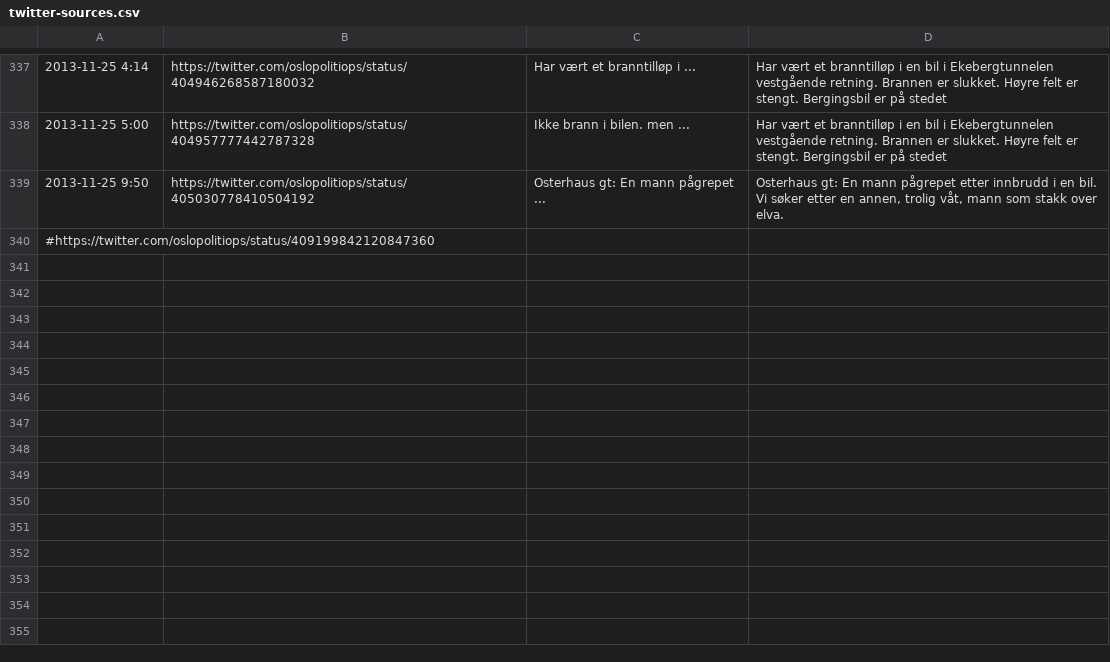
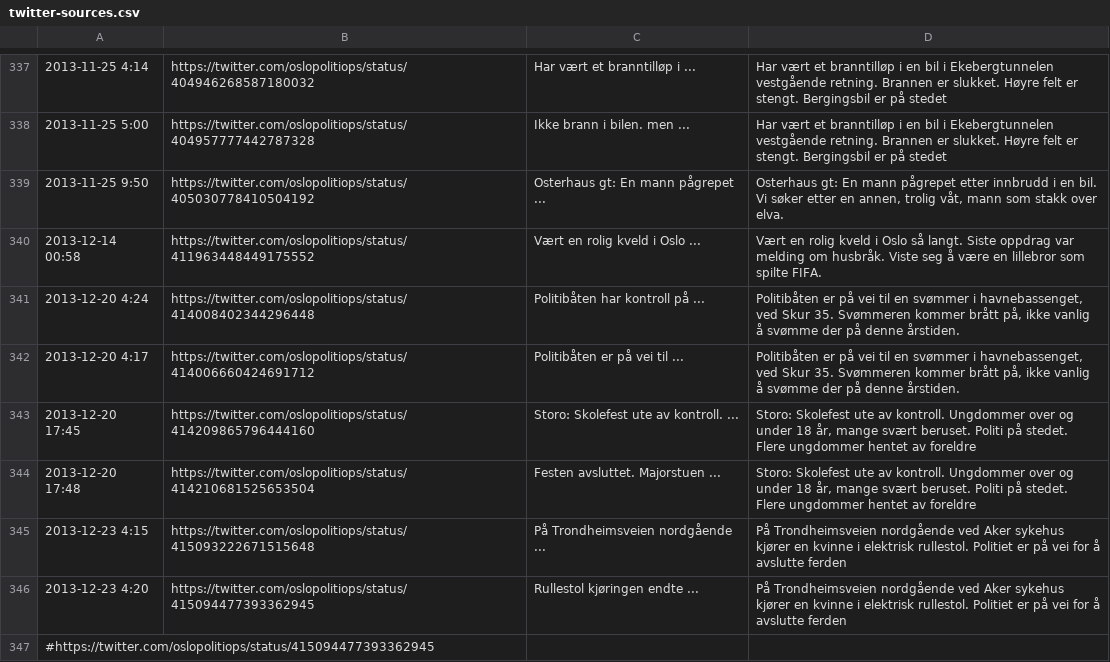
Before and after one commit to oslopolitimoro/oslopolitimoro.github.com, a CSV file: tools/twitter-sources.csv, drawn as a sheet; only a part is shown, gaps mark what is left out.

```diff
--- a/tools/twitter-sources.csv
+++ b/tools/twitter-sources.csv
@@ -339,2 +339,9 @@
 "2013-11-25 9:50","https://twitter.com/oslopolitiops/status/405030778410504192","Osterhaus gt: En mann pågrepet ...","Osterhaus gt: En mann pågrepet etter innbrudd i en bil. Vi søker etter en annen, trolig våt, mann som stakk over elva."
-#https://twitter.com/oslopolitiops/status/409199842120847360
+"2013-12-14 00:58","https://twitter.com/oslopolitiops/status/411963448449175552","Vært en rolig kveld i Oslo ...","Vært en rolig kveld i Oslo så langt. Siste oppdrag var melding om husbråk. Viste seg å være en lillebror som spilte FIFA."
+"2013-12-20 4:24","https://twitter.com/oslopolitiops/status/414008402344296448","Politibåten har kontroll på ...","Politibåten er på vei til en svømmer i havnebassenget, ved Skur 35. Svømmeren kommer brått på, ikke vanlig å svømme der på denne årstiden."
+"2013-12-20 4:17","https://twitter.com/oslopolitiops/status/414006660424691712","Politibåten er på vei til ...","Politibåten er på vei til en svømmer i havnebassenget, ved Skur 35. Svømmeren kommer brått på, ikke vanlig å svømme der på denne årstiden."
+"2013-12-20 17:45","https://twitter.com/oslopolitiops/status/414209865796444160","Storo: Skolefest ute av kontroll. ...","Storo: Skolefest ute av kontroll. Ungdommer over og under 18 år, mange svært beruset. Politi på stedet. Flere ungdommer hentet av foreldre"
+"2013-12-20 17:48","https://twitter.com/oslopolitiops/status/414210681525653504","Festen avsluttet. Majorstuen ...","Storo: Skolefest ute av kontroll. Ungdommer over og under 18 år, mange svært beruset. Politi på stedet. Flere ungdommer hentet av foreldre"
+"2013-12-23 4:15","https://twitter.com/oslopolitiops/status/415093222671515648","På Trondheimsveien nordgående ...","På Trondheimsveien nordgående ved Aker sykehus kjører en kvinne i elektrisk rullestol. Politiet er på vei for å avslutte ferden"
+"2013-12-23 4:20","https://twitter.com/oslopolitiops/status/415094477393362945","Rullestol kjøringen endte ...","På Trondheimsveien nordgående ved Aker sykehus kjører en kvinne i elektrisk rullestol. Politiet er på vei for å avslutte ferden"
+#https://twitter.com/oslopolitiops/status/415094477393362945
```
Also changed, not shown: 7 other files.
